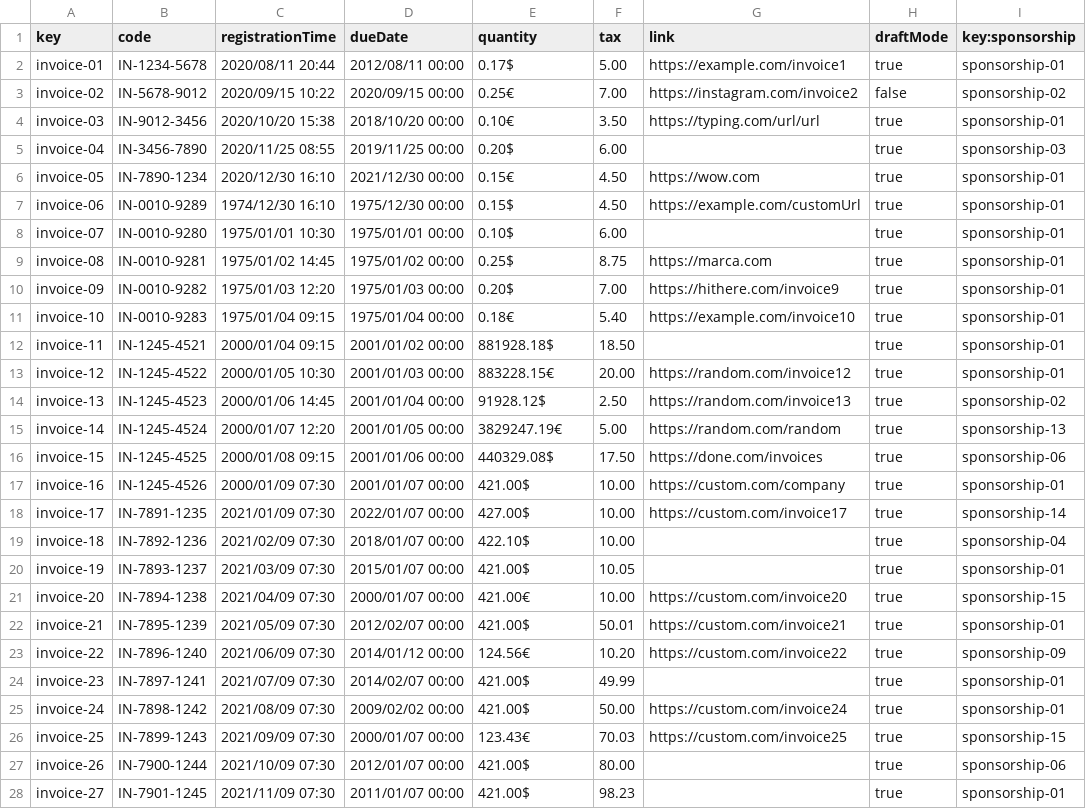
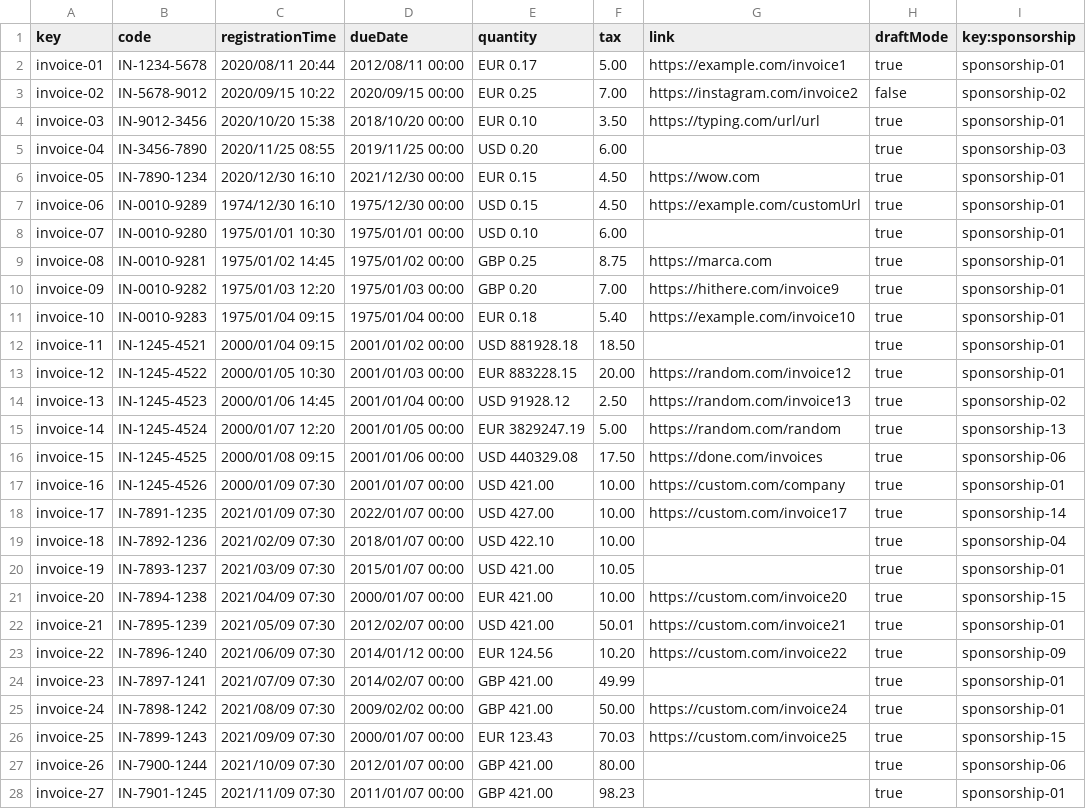
Before and after one commit to DP2-G004/Acme-SF-D01, a CSV file: src/main/webapp/WEB-INF/resources/sample-data/invoice.csv, drawn as a sheet; only a part is shown; the diff covers the shown part only; the diff names each change by its address in the sheet, - before the commit and + after, or states it on an @@ line.

```diff
--- a/src/main/webapp/WEB-INF/resources/sample-data/invoice.csv
+++ b/src/main/webapp/WEB-INF/resources/sample-data/invoice.csv
-E2 (quantity): 0.17$
+E2 (quantity): EUR 0.17
-E3 (quantity): 0.25€
+E3 (quantity): EUR 0.25
-E4 (quantity): 0.10€
+E4 (quantity): EUR 0.10
-E5 (quantity): 0.20$
+E5 (quantity): USD 0.20
-E6 (quantity): 0.15€
+E6 (quantity): EUR 0.15
-E7 (quantity): 0.15$
+E7 (quantity): USD 0.15
-E8 (quantity): 0.10$
+E8 (quantity): USD 0.10
-E9 (quantity): 0.25$
+E9 (quantity): GBP 0.25
-E10 (quantity): 0.20$
+E10 (quantity): GBP 0.20
-E11 (quantity): 0.18€
+E11 (quantity): EUR 0.18
-E12 (quantity): 881928.18$
+E12 (quantity): USD 881928.18
-E13 (quantity): 883228.15€
+E13 (quantity): EUR 883228.15
-E14 (quantity): 91928.12$
+E14 (quantity): USD 91928.12
-E15 (quantity): 3829247.19€
+E15 (quantity): EUR 3829247.19
-E16 (quantity): 440329.08$
+E16 (quantity): USD 440329.08
-E17 (quantity): 421.00$
+E17 (quantity): USD 421.00
-E18 (quantity): 427.00$
+E18 (quantity): USD 427.00
-E19 (quantity): 422.10$
+E19 (quantity): USD 422.10
-E20 (quantity): 421.00$
+E20 (quantity): USD 421.00
-E21 (quantity): 421.00€
+E21 (quantity): EUR 421.00
-E22 (quantity): 421.00$
+E22 (quantity): USD 421.00
-E23 (quantity): 124.56€
+E23 (quantity): EUR 124.56
-E24:E25 (quantity): 421.00$
+E24:E25 (quantity): GBP 421.00
-E26 (quantity): 123.43€
+E26 (quantity): EUR 123.43
-E27:E28 (quantity): 421.00$
+E27:E28 (quantity): GBP 421.00
```
Also changed, not shown: 3 edited cells elsewhere in this file, src/main/webapp/WEB-INF/resources/sample-data/sponsorship.csv, 5 other files.
